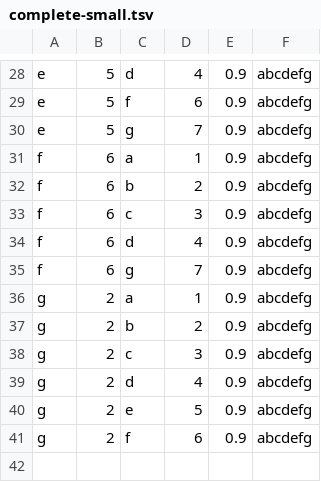
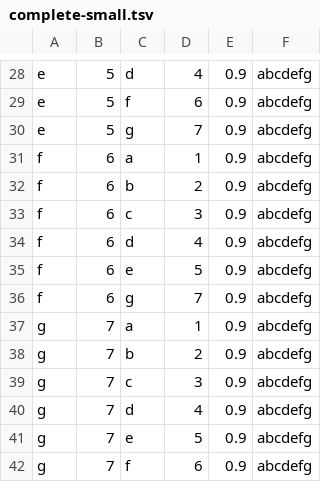
Before and after one commit to vikv1/mass_java_core, a TSV file: test-files/complete-small.tsv, drawn as a sheet; only a part is shown, gaps mark what is left out.

```diff
--- a/test-files/complete-small.tsv
+++ b/test-files/complete-small.tsv
@@ -34,8 +34,9 @@ f	6	c	3	0.9	abcdefg
 f	6	d	4	0.9	abcdefg
+f	6	e	5	0.9	abcdefg
 f	6	g	7	0.9	abcdefg
-g	2	a	1	0.9	abcdefg
-g	2	b	2	0.9	abcdefg
-g	2	c	3	0.9	abcdefg
-g	2	d	4	0.9	abcdefg
-g	2	e	5	0.9	abcdefg
-g	2	f	6	0.9	abcdefg
+g	7	a	1	0.9	abcdefg
+g	7	b	2	0.9	abcdefg
+g	7	c	3	0.9	abcdefg
+g	7	d	4	0.9	abcdefg
+g	7	e	5	0.9	abcdefg
+g	7	f	6	0.9	abcdefg
```
Also changed, not shown: 1 other file.
